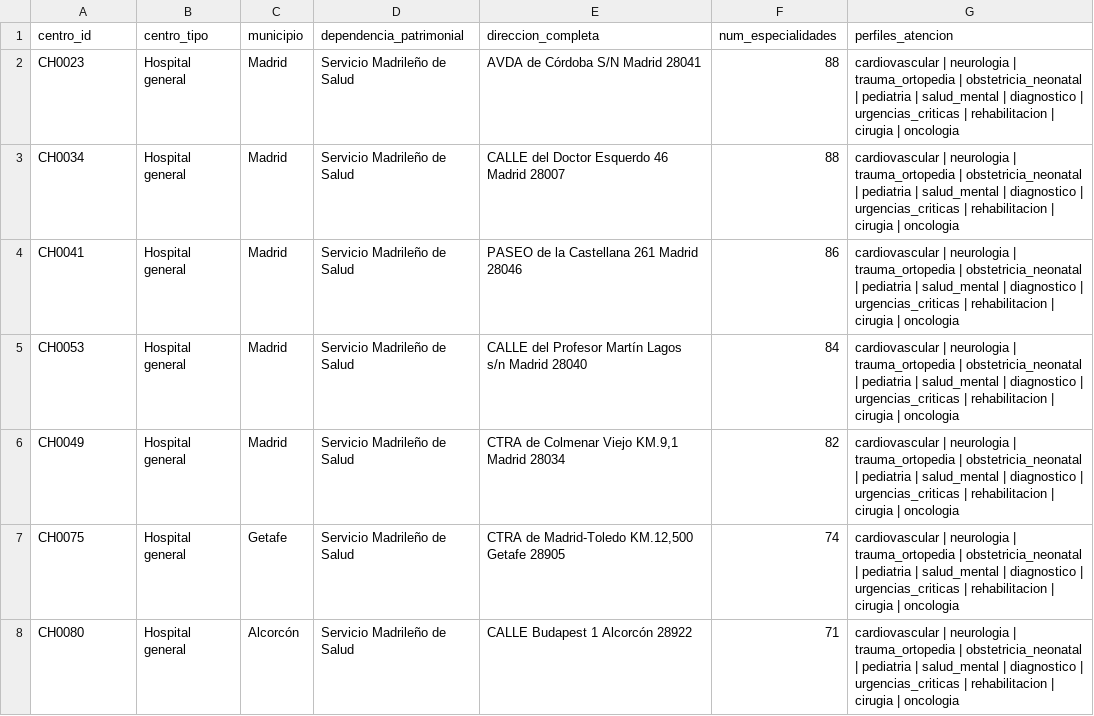
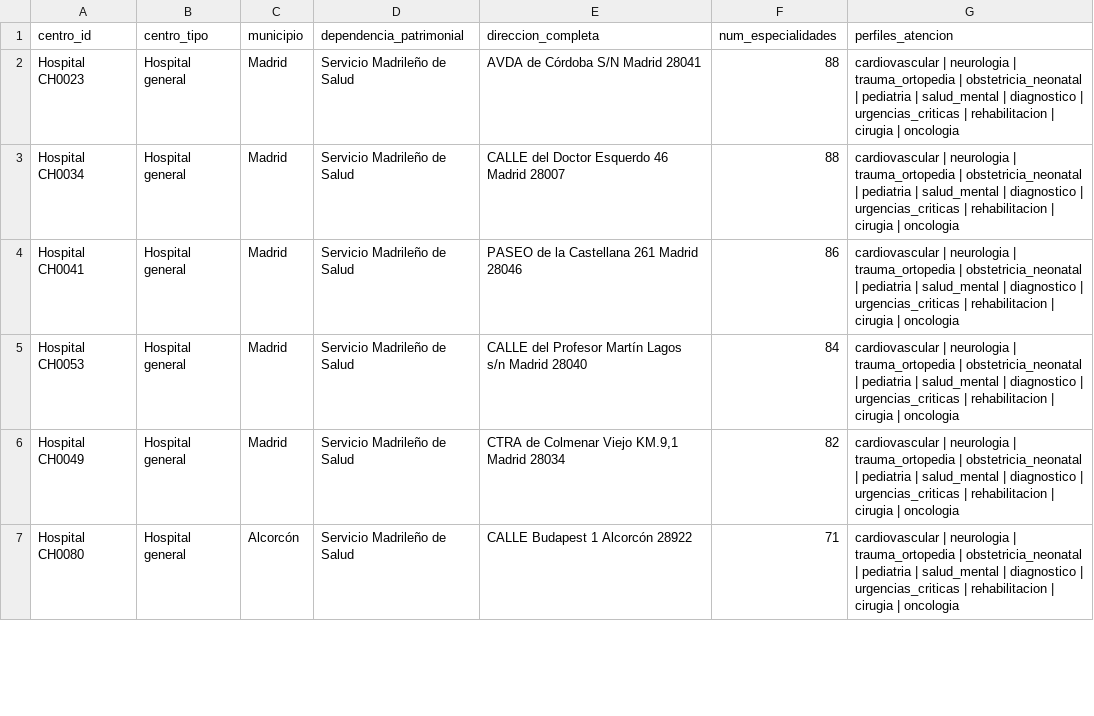
Before and after one commit to arequenal/Harvard-HSIL-Hackathon-2026, a CSV file: analisis_datos/reports/top_centros_capacidad.csv, drawn as a sheet; only a part is shown; the diff covers the shown part only.

Commit message:
restricted hospitals to city

```diff
--- a/analisis_datos/reports/top_centros_capacidad.csv
+++ b/analisis_datos/reports/top_centros_capacidad.csv
@@ -1,8 +1,7 @@
 centro_id,centro_tipo,municipio,dependencia_patrimonial,direccion_completa,num_especialidades,perfiles_atencion
-CH0023,Hospital general,Madrid,Servicio Madrileño de Salud,AVDA de Córdoba S/N Madrid 28041,88,cardiovascular | neurologia | trauma_ortopedia | obstetricia_neonatal | pediatria | salud_mental | diagnostico | urgencias_criticas | rehabilitacion | cirugia | oncologia
-CH0034,Hospital general,Madrid,Servicio Madrileño de Salud,CALLE del Doctor Esquerdo 46 Madrid 28007,88,cardiovascular | neurologia | trauma_ortopedia | obstetricia_neonatal | pediatria | salud_mental | diagnostico | urgencias_criticas | rehabilitacion | cirugia | oncologia
-CH0041,Hospital general,Madrid,Servicio Madrileño de Salud,PASEO de la Castellana 261 Madrid 28046,86,cardiovascular | neurologia | trauma_ortopedia | obstetricia_neonatal | pediatria | salud_mental | diagnostico | urgencias_criticas | rehabilitacion | cirugia | oncologia
-CH0053,Hospital general,Madrid,Servicio Madrileño de Salud,CALLE del Profesor Martín Lagos s/n Madrid 28040,84,cardiovascular | neurologia | trauma_ortopedia | obstetricia_neonatal | pediatria | salud_mental | diagnostico | urgencias_criticas | rehabilitacion | cirugia | oncologia
-CH0049,Hospital general,Madrid,Servicio Madrileño de Salud,"CTRA de Colmenar Viejo KM.9,1 Madrid 28034",82,cardiovascular | neurologia | trauma_ortopedia | obstetricia_neonatal | pediatria | salud_mental | diagnostico | urgencias_criticas | rehabilitacion | cirugia | oncologia
-CH0075,Hospital general,Getafe,Servicio Madrileño de Salud,"CTRA de Madrid-Toledo KM.12,500 Getafe 28905",74,cardiovascular | neurologia | trauma_ortopedia | obstetricia_neonatal | pediatria | salud_mental | diagnostico | urgencias_criticas | rehabilitacion | cirugia | oncologia
-CH0080,Hospital general,Alcorcón,Servicio Madrileño de Salud,CALLE Budapest 1 Alcorcón 28922,71,cardiovascular | neurologia | trauma_ortopedia | obstetricia_neonatal | pediatria | salud_mental | diagnostico | urgencias_criticas | rehabilitacion | cirugia | oncologia
+Hospital CH0023,Hospital general,Madrid,Servicio Madrileño de Salud,AVDA de Córdoba S/N Madrid 28041,88,cardiovascular | neurologia | trauma_ortopedia | obstetricia_neonatal | pediatria | salud_mental | diagnostico | urgencias_criticas | rehabilitacion | cirugia | oncologia
+Hospital CH0034,Hospital general,Madrid,Servicio Madrileño de Salud,CALLE del Doctor Esquerdo 46 Madrid 28007,88,cardiovascular | neurologia | trauma_ortopedia | obstetricia_neonatal | pediatria | salud_mental | diagnostico | urgencias_criticas | rehabilitacion | cirugia | oncologia
+Hospital CH0041,Hospital general,Madrid,Servicio Madrileño de Salud,PASEO de la Castellana 261 Madrid 28046,86,cardiovascular | neurologia | trauma_ortopedia | obstetricia_neonatal | pediatria | salud_mental | diagnostico | urgencias_criticas | rehabilitacion | cirugia | oncologia
+Hospital CH0053,Hospital general,Madrid,Servicio Madrileño de Salud,CALLE del Profesor Martín Lagos s/n Madrid 28040,84,cardiovascular | neurologia | trauma_ortopedia | obstetricia_neonatal | pediatria | salud_mental | diagnostico | urgencias_criticas | rehabilitacion | cirugia | oncologia
+Hospital CH0049,Hospital general,Madrid,Servicio Madrileño de Salud,"CTRA de Colmenar Viejo KM.9,1 Madrid 28034",82,cardiovascular | neurologia | trauma_ortopedia | obstetricia_neonatal | pediatria | salud_mental | diagnostico | urgencias_criticas | rehabilitacion | cirugia | oncologia
+Hospital CH0080,Hospital general,Alcorcón,Servicio Madrileño de Salud,CALLE Budapest 1 Alcorcón 28922,71,cardiovascular | neurologia | trauma_ortopedia | obstetricia_neonatal | pediatria | salud_mental | diagnostico | urgencias_criticas | rehabilitacion | cirugia | oncologia
```
Also changed, not shown: 1 removed row and 6 edited cells elsewhere in this file, analisis_datos/reports/especialidades_top.csv, 11 other files.
